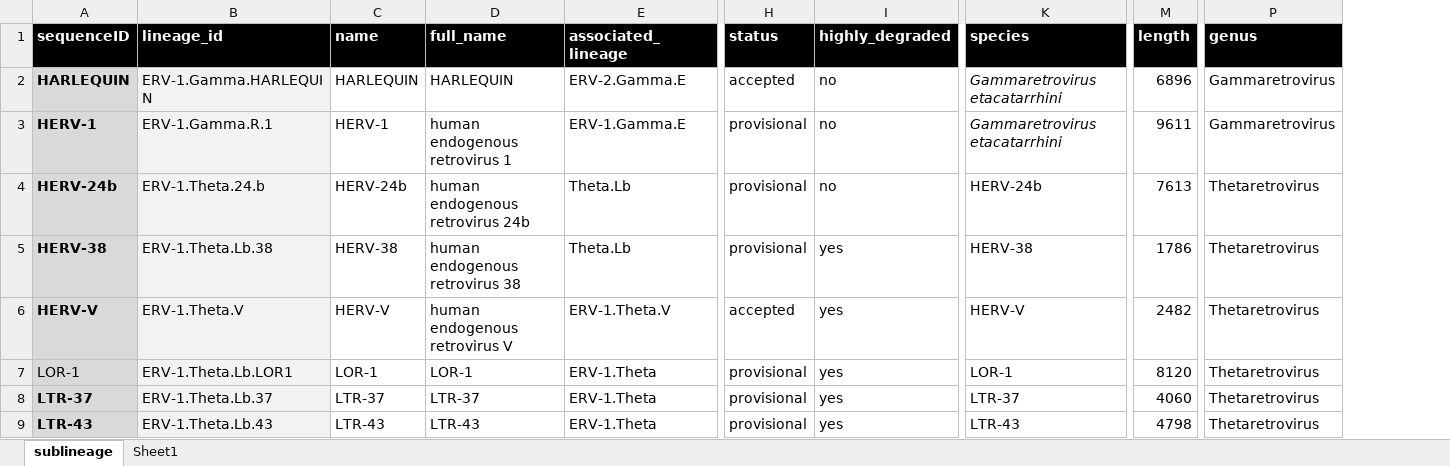
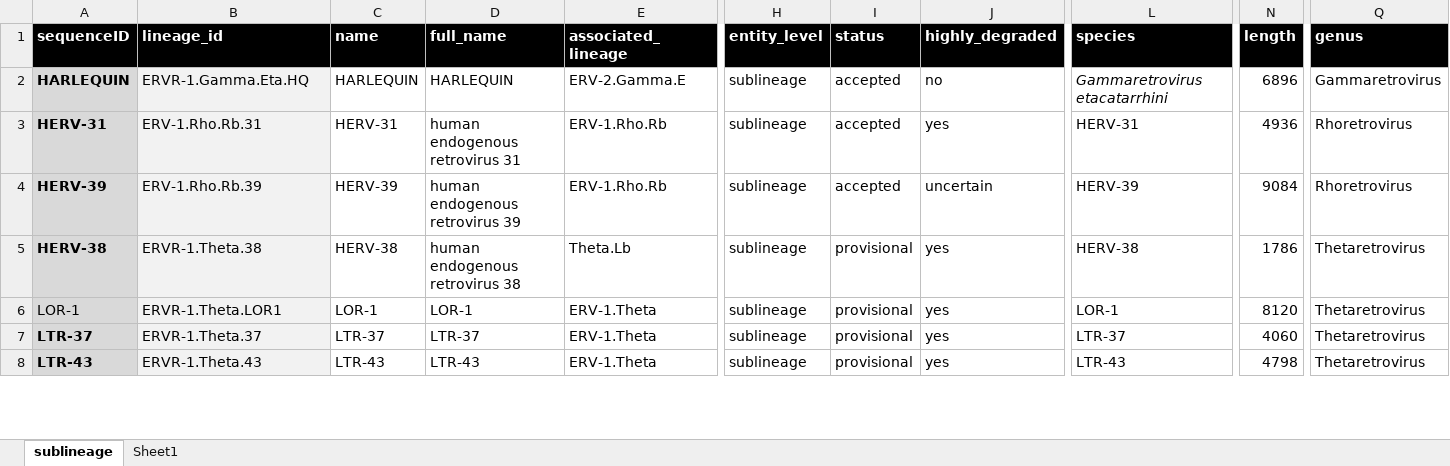
Before and after one commit to giffordlabcvr/ERVdb-HomoSapiens, an Excel workbook: tabular/reference/herv_sublineage_data.xlsx, sheet sublineage, drawn as a sheet; only a part is shown, gaps mark what is left out; values as stored, in another font and other column widths than the file's, no borders; conditional formats not drawn; removed rows and columns are numbered as before the commit, all else as after; rows hold the shown columns only; the diff covers the shown part only; the diff names each change by its address in the sheet, - before the commit and + after, or states it on an @@ line.

```diff
--- a/tabular/reference/herv_sublineage_data.xlsx (sheet sublineage)
+++ b/tabular/reference/herv_sublineage_data.xlsx (sheet sublineage)
+column H (entity_level), rows 2-8: all sublineage
-B2 (lineage_id): ERV-1.Gamma.HARLEQUIN
+B2 (lineage_id): ERVR-1.Gamma.Eta.HQ
-A3 (sequenceID): HERV-1
+A3 (sequenceID): HERV-31
-B3 (lineage_id): ERV-1.Gamma.R.1
+B3 (lineage_id): ERV-1.Rho.Rb.31
-C3 (name): HERV-1
+C3 (name): HERV-31
-D3 (full_name): human endogenous retrovirus 1
+D3 (full_name): human endogenous retrovirus 31
-E3 (associated_lineage): ERV-1.Gamma.E
+E3 (associated_lineage): ERV-1.Rho.Rb
-I3:I4 (status): provisional
+I3:I4 (status): accepted
-J3 (highly_degraded): no
+J3 (highly_degraded): yes
-L3 (species): Gammaretrovirus etacatarrhini
+L3 (species): HERV-31
-L3 italic: on
+L3 italic: off
-N3 (length): 9611
+N3 (length): 4936
-Q3 (genus): Gammaretrovirus
+Q3 (genus): Rhoretrovirus
-A4 (sequenceID): HERV-24b
+A4 (sequenceID): HERV-39
-B4 (lineage_id): ERV-1.Theta.24.b
+B4 (lineage_id): ERV-1.Rho.Rb.39
-C4 (name): HERV-24b
+C4 (name): HERV-39
-D4 (full_name): human endogenous retrovirus 24b
+D4 (full_name): human endogenous retrovirus 39
-E4 (associated_lineage): Theta.Lb
+E4 (associated_lineage): ERV-1.Rho.Rb
-J4 (highly_degraded): no
+J4 (highly_degraded): uncertain
-L4 (species): HERV-24b
+L4 (species): HERV-39
-N4 (length): 7613
+N4 (length): 9084
-Q4 (genus): Thetaretrovirus
+Q4 (genus): Rhoretrovirus
-B5 (lineage_id): ERV-1.Theta.Lb.38
+B5 (lineage_id): ERVR-1.Theta.38
-row 6: HERV-V | ERV-1.Theta.V | HERV-V | human endogenous retrovirus V | ERV-1.Theta.V | accepted | yes | HERV-V | 2482 | Thetaretrovirus
-B6 (lineage_id): ERV-1.Theta.Lb.LOR1
+B6 (lineage_id): ERVR-1.Theta.LOR1
-B7 (lineage_id): ERV-1.Theta.Lb.37
+B7 (lineage_id): ERVR-1.Theta.37
-B8 (lineage_id): ERV-1.Theta.Lb.43
+B8 (lineage_id): ERVR-1.Theta.43
```
Also changed, not shown: 1 added row, 5 removed rows and 79 edited cells elsewhere in this sheet, sheet Sheet1, tabular/locus/erv_status_11784.xlsx, tabular/reference/herv_reference_feature_locations_sublineage.xlsx, 9 other files.
